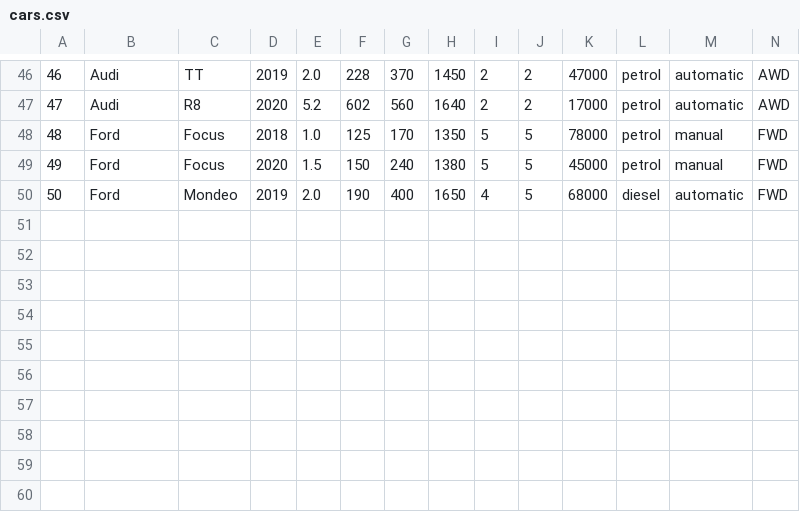
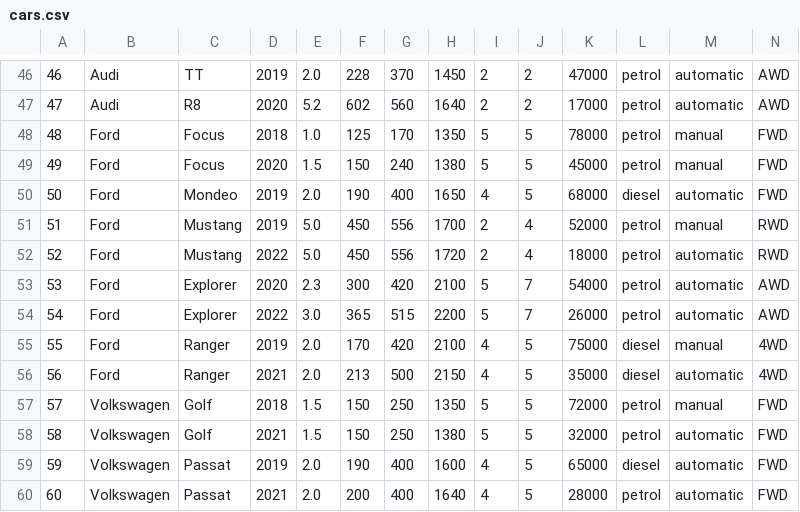
Before and after one commit to Ianis1009/ML-projects, a CSV file: car-classifier/data/cars.csv, drawn as a sheet; only a part is shown, gaps mark what is left out; rows hold the shown columns only; the diff names each change by its address in the sheet, - before the commit and + after, or states it on an @@ line.

Commit message:
update csv

```diff
--- a/car-classifier/data/cars.csv
+++ b/car-classifier/data/cars.csv
+row 51: 51 | Ford | Mustang | 2019 | 5.0 | 450 | 556 | 1700 | 2 | 4 | 52000 | petrol | manual | RWD
+row 52: 52 | Ford | Mustang | 2022 | 5.0 | 450 | 556 | 1720 | 2 | 4 | 18000 | petrol | automatic | RWD
+row 53: 53 | Ford | Explorer | 2020 | 2.3 | 300 | 420 | 2100 | 5 | 7 | 54000 | petrol | automatic | AWD
+row 54: 54 | Ford | Explorer | 2022 | 3.0 | 365 | 515 | 2200 | 5 | 7 | 26000 | petrol | automatic | AWD
+row 55: 55 | Ford | Ranger | 2019 | 2.0 | 170 | 420 | 2100 | 4 | 5 | 75000 | diesel | manual | 4WD
+row 56: 56 | Ford | Ranger | 2021 | 2.0 | 213 | 500 | 2150 | 4 | 5 | 35000 | diesel | automatic | 4WD
+row 57: 57 | Volkswagen | Golf | 2018 | 1.5 | 150 | 250 | 1350 | 5 | 5 | 72000 | petrol | manual | FWD
+row 58: 58 | Volkswagen | Golf | 2021 | 1.5 | 150 | 250 | 1380 | 5 | 5 | 32000 | petrol | automatic | FWD
+row 59: 59 | Volkswagen | Passat | 2019 | 2.0 | 190 | 400 | 1600 | 4 | 5 | 65000 | diesel | automatic | FWD
+row 60: 60 | Volkswagen | Passat | 2021 | 2.0 | 200 | 400 | 1640 | 4 | 5 | 28000 | petrol | automatic | FWD
```
